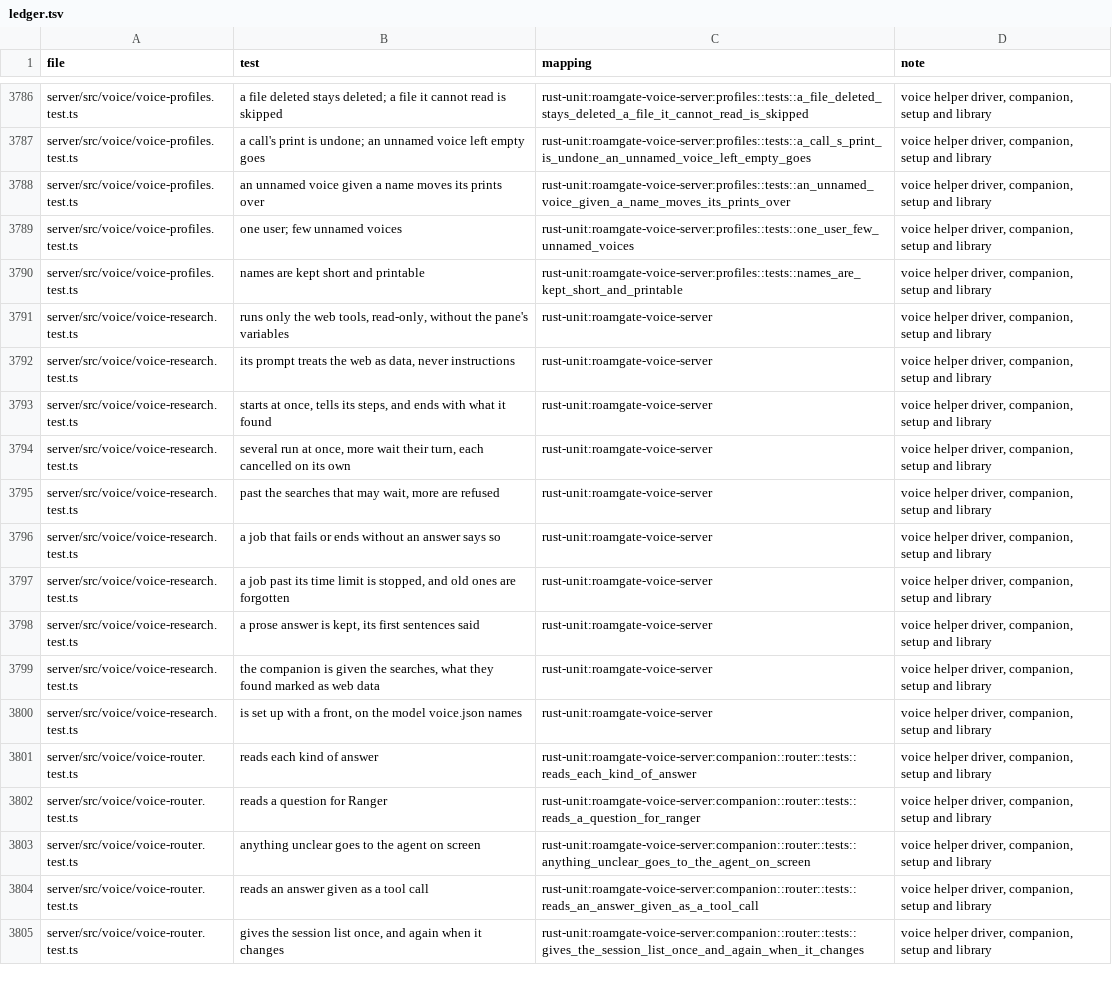
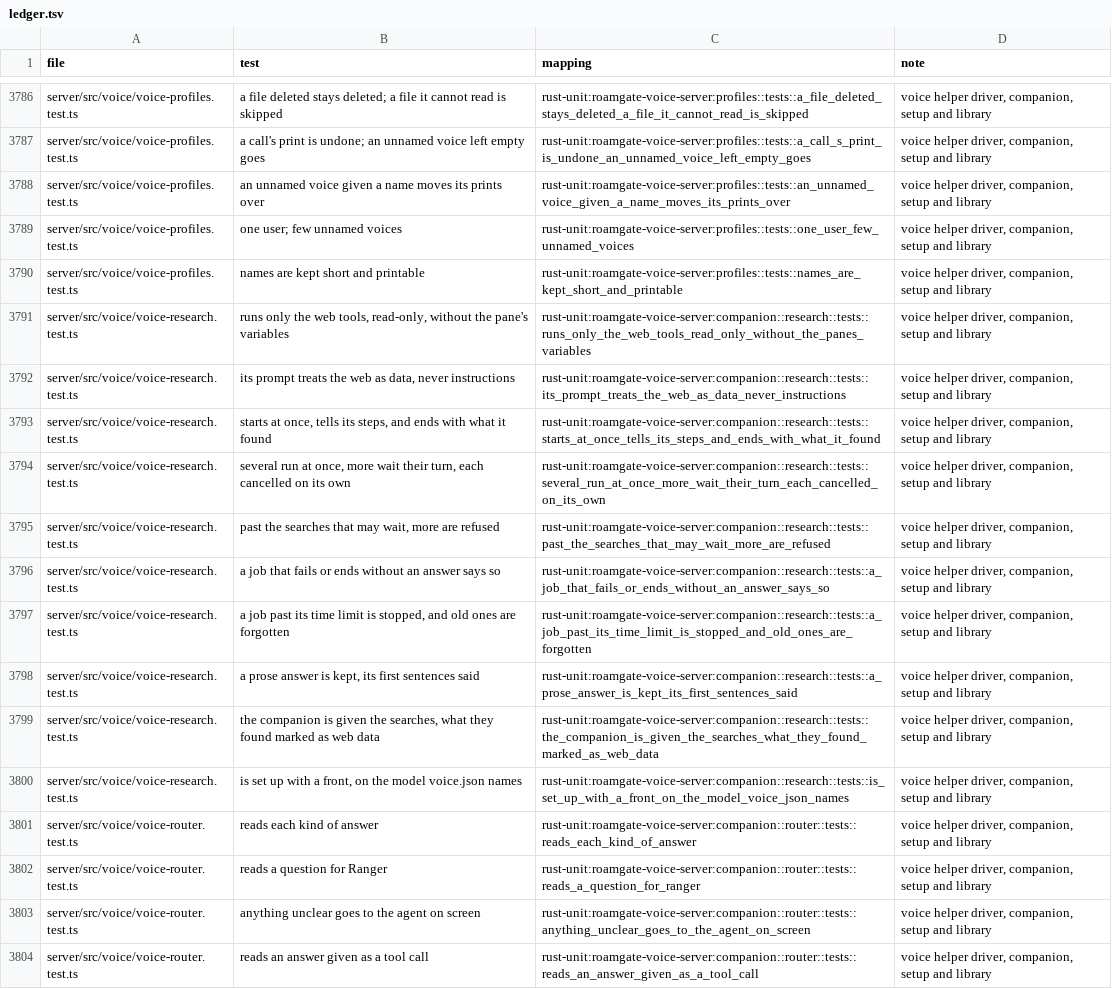
Before and after one commit to thiblahute/roamgate, a TSV file: parity/ledger.tsv, drawn as a sheet; only a part is shown, gaps mark what is left out; the shorter side is filled out with more unchanged rows.

Commit message:
Port the companion's web research jobs to roamgate-voice-server, each a headless Claude Code with web tools only

```diff
--- a/parity/ledger.tsv
+++ b/parity/ledger.tsv
@@ -3790,12 +3790,12 @@ server/src/voice/voice-profiles.test.ts	one user; few unnamed voices	rust-unit:r
 server/src/voice/voice-profiles.test.ts	names are kept short and printable	rust-unit:roamgate-voice-server:profiles::tests::names_are_kept_short_and_printable	voice helper driver, companion, setup and library
-server/src/voice/voice-research.test.ts	runs only the web tools, read-only, without the pane's variables	rust-unit:roamgate-voice-server	voice helper driver, companion, setup and library
-server/src/voice/voice-research.test.ts	its prompt treats the web as data, never instructions	rust-unit:roamgate-voice-server	voice helper driver, companion, setup and library
-server/src/voice/voice-research.test.ts	starts at once, tells its steps, and ends with what it found	rust-unit:roamgate-voice-server	voice helper driver, companion, setup and library
-server/src/voice/voice-research.test.ts	several run at once, more wait their turn, each cancelled on its own	rust-unit:roamgate-voice-server	voice helper driver, companion, setup and library
-server/src/voice/voice-research.test.ts	past the searches that may wait, more are refused	rust-unit:roamgate-voice-server	voice helper driver, companion, setup and library
-server/src/voice/voice-research.test.ts	a job that fails or ends without an answer says so	rust-unit:roamgate-voice-server	voice helper driver, companion, setup and library
-server/src/voice/voice-research.test.ts	a job past its time limit is stopped, and old ones are forgotten	rust-unit:roamgate-voice-server	voice helper driver, companion, setup and library
-server/src/voice/voice-research.test.ts	a prose answer is kept, its first sentences said	rust-unit:roamgate-voice-server	voice helper driver, companion, setup and library
-server/src/voice/voice-research.test.ts	the companion is given the searches, what they found marked as web data	rust-unit:roamgate-voice-server	voice helper driver, companion, setup and library
-server/src/voice/voice-research.test.ts	is set up with a front, on the model voice.json names	rust-unit:roamgate-voice-server	voice helper driver, companion, setup and library
+server/src/voice/voice-research.test.ts	runs only the web tools, read-only, without the pane's variables	rust-unit:roamgate-voice-server:companion::research::tests::runs_only_the_web_tools_read_only_without_the_panes_variables	voice helper driver, companion, setup and library
+server/src/voice/voice-research.test.ts	its prompt treats the web as data, never instructions	rust-unit:roamgate-voice-server:companion::research::tests::its_prompt_treats_the_web_as_data_never_instructions	voice helper driver, companion, setup and library
+server/src/voice/voice-research.test.ts	starts at once, tells its steps, and ends with what it found	rust-unit:roamgate-voice-server:companion::research::tests::starts_at_once_tells_its_steps_and_ends_with_what_it_found	voice helper driver, companion, setup and library
+server/src/voice/voice-research.test.ts	several run at once, more wait their turn, each cancelled on its own	rust-unit:roamgate-voice-server:companion::research::tests::several_run_at_once_more_wait_their_turn_each_cancelled_on_its_own	voice helper driver, companion, setup and library
+server/src/voice/voice-research.test.ts	past the searches that may wait, more are refused	rust-unit:roamgate-voice-server:companion::research::tests::past_the_searches_that_may_wait_more_are_refused	voice helper driver, companion, setup and library
+server/src/voice/voice-research.test.ts	a job that fails or ends without an answer says so	rust-unit:roamgate-voice-server:companion::research::tests::a_job_that_fails_or_ends_without_an_answer_says_so	voice helper driver, companion, setup and library
+server/src/voice/voice-research.test.ts	a job past its time limit is stopped, and old ones are forgotten	rust-unit:roamgate-voice-server:companion::research::tests::a_job_past_its_time_limit_is_stopped_and_old_ones_are_forgotten	voice helper driver, companion, setup and library
+server/src/voice/voice-research.test.ts	a prose answer is kept, its first sentences said	rust-unit:roamgate-voice-server:companion::research::tests::a_prose_answer_is_kept_its_first_sentences_said	voice helper driver, companion, setup and library
+server/src/voice/voice-research.test.ts	the companion is given the searches, what they found marked as web data	rust-unit:roamgate-voice-server:companion::research::tests::the_companion_is_given_the_searches_what_they_found_marked_as_web_data	voice helper driver, companion, setup and library
+server/src/voice/voice-research.test.ts	is set up with a front, on the model voice.json names	rust-unit:roamgate-voice-server:companion::research::tests::is_set_up_with_a_front_on_the_model_voice_json_names	voice helper driver, companion, setup and library
 server/src/voice/voice-router.test.ts	reads each kind of answer	rust-unit:roamgate-voice-server:companion::router::tests::reads_each_kind_of_answer	voice helper driver, companion, setup and library
```
Also changed, not shown: parity/unported.tsv, 4 other files.
